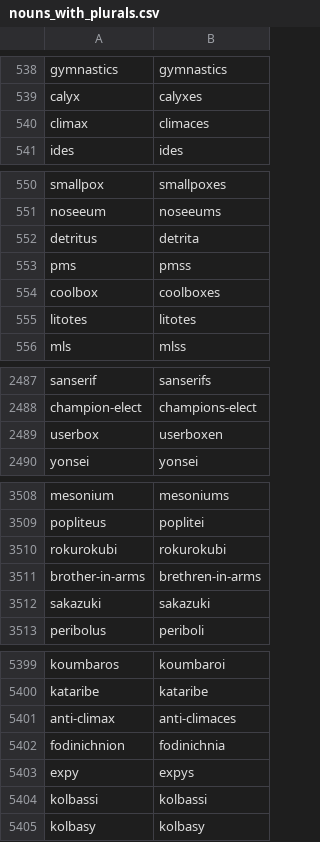
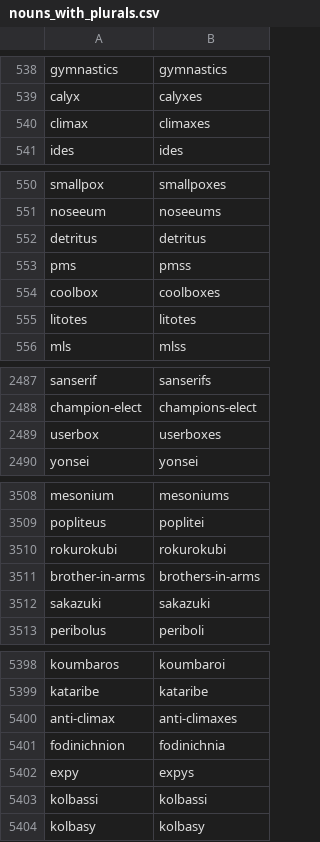
Before and after one commit to gold-silver-copper/english, a CSV file: extractor/nouns_with_plurals.csv, drawn as a sheet; only a part is shown, gaps mark what is left out; the diff covers the shown part only.

```diff
--- a/extractor/nouns_with_plurals.csv
+++ b/extractor/nouns_with_plurals.csv
@@ -539,3 +539,3 @@ gymnastics,gymnastics
 calyx,calyxes
-climax,climaces
+climax,climaxes
 ides,ides
@@ -551,3 +551,3 @@ smallpox,smallpoxes
 noseeum,noseeums
-detritus,detrita
+detritus,detritus
 pms,pmss
@@ -2488,3 +2488,3 @@ sanserif,sanserifs
 champion-elect,champions-elect
-userbox,userboxen
+userbox,userboxes
 yonsei,yonsei
@@ -3510,3 +3510,3 @@ popliteus,poplitei
 rokurokubi,rokurokubi
-brother-in-arms,brethren-in-arms
+brother-in-arms,brothers-in-arms
 sakazuki,sakazuki
@@ -5400,3 +5399,3 @@ koumbaros,koumbaroi
 kataribe,kataribe
-anti-climax,anti-climaces
+anti-climax,anti-climaxes
 fodinichnion,fodinichnia
```
Also changed, not shown: 2 removed rows and 3 edited cells elsewhere in this file, 2 other files.
